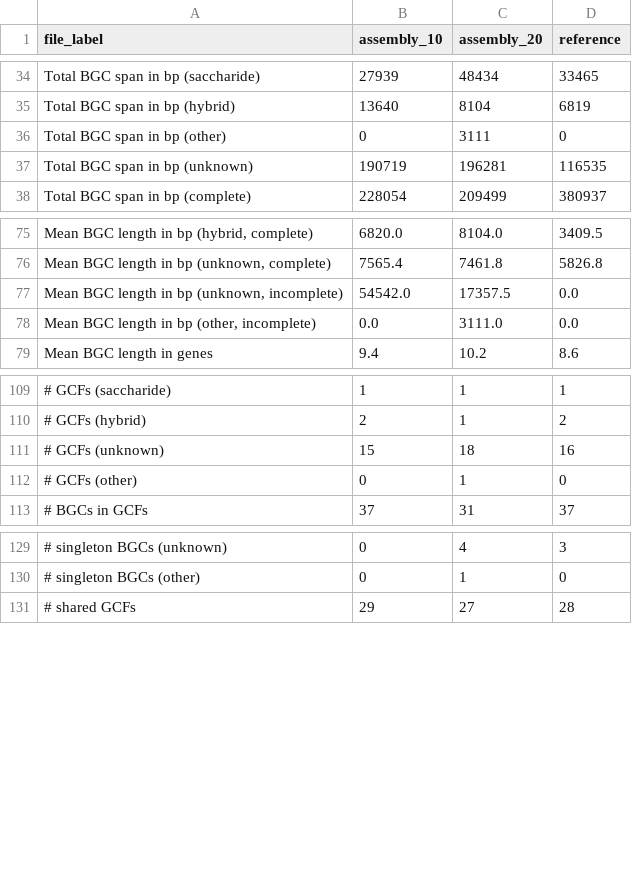
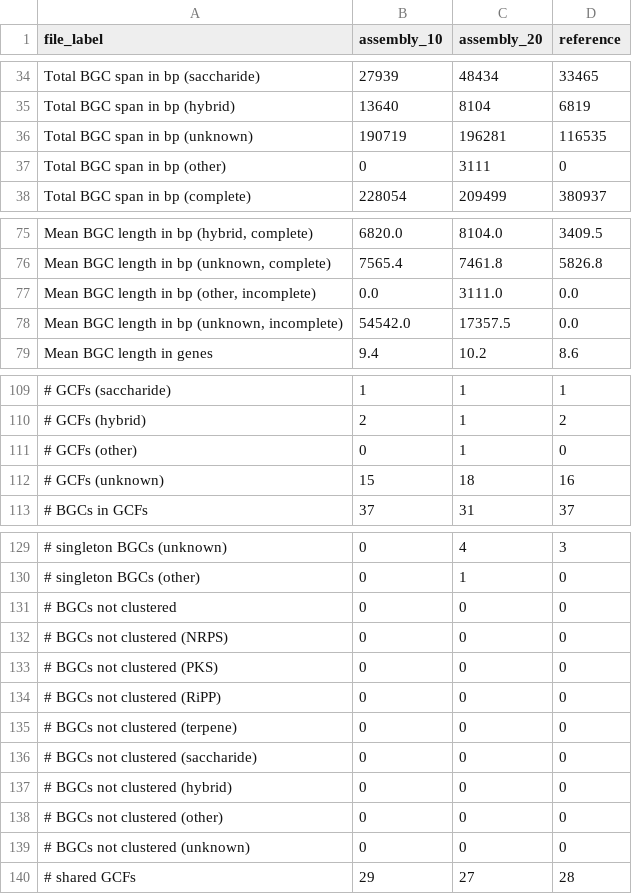
Before and after one commit to Seg0fieD/bgc_quast_ppl, a TSV file: example_pipeline_output/bgc_quast/compare_samples/DeepBGC/report.tsv, drawn as a sheet; only a part is shown, gaps mark what is left out; the diff names each change by its address in the sheet, - before the commit and + after, or states it on an @@ line.

Commit message:
update: compare-samples example output reports with the not-clustered row

```diff
--- a/example_pipeline_output/bgc_quast/compare_samples/DeepBGC/report.tsv
+++ b/example_pipeline_output/bgc_quast/compare_samples/DeepBGC/report.tsv
@@ row 37 moved to row 36: Total BGC span in bp (unknown) @@
@@ row 78 moved to row 77: Mean BGC length in bp (other, incomplete… @@
@@ row 112 moved to row 111: # GCFs (other) @@
+row 131: # BGCs not clustered | 0 | 0 | 0
+row 132: # BGCs not clustered (NRPS) | 0 | 0 | 0
+row 133: # BGCs not clustered (PKS) | 0 | 0 | 0
+row 134: # BGCs not clustered (RiPP) | 0 | 0 | 0
+row 135: # BGCs not clustered (terpene) | 0 | 0 | 0
+row 136: # BGCs not clustered (saccharide) | 0 | 0 | 0
+row 137: # BGCs not clustered (hybrid) | 0 | 0 | 0
+row 138: # BGCs not clustered (other) | 0 | 0 | 0
+row 139: # BGCs not clustered (unknown) | 0 | 0 | 0
```
Also changed, not shown: example_pipeline_output/bgc_quast/compare_samples/GECCO/report.tsv, example_pipeline_output/bgc_quast/compare_samples/antiSMASH/report.tsv, 6 other files.
